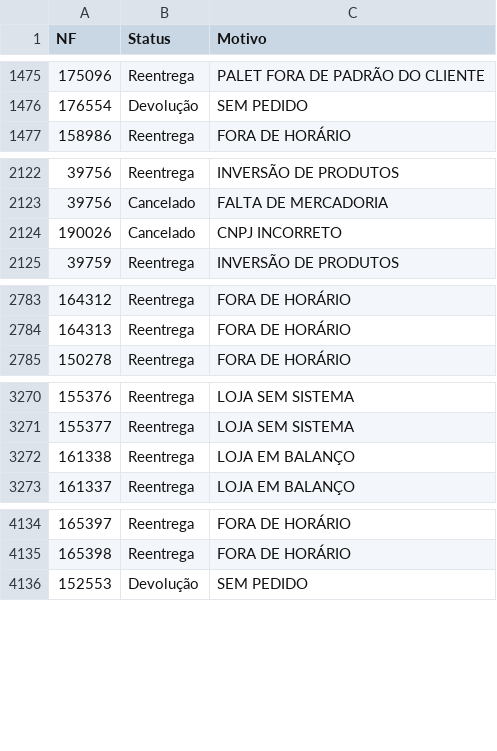
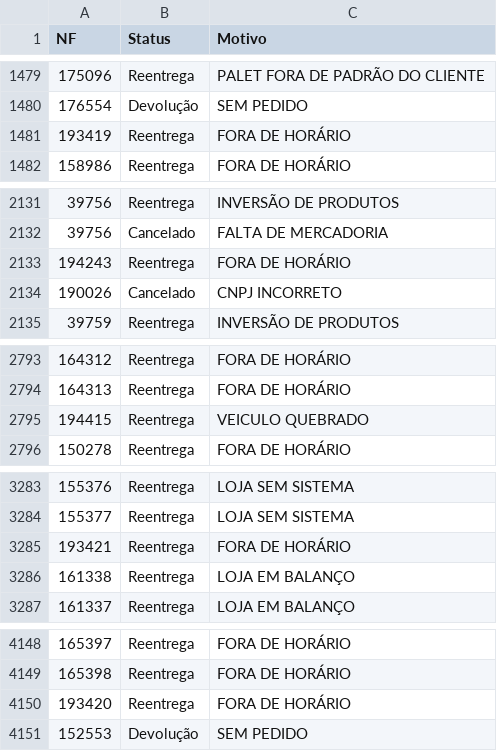
Before and after one commit to DashMonitoramento/Dashboard-Monitoramento-Web, a CSV file: assets/data/sample-data-motivos.csv, drawn as a sheet; only a part is shown, gaps mark what is left out; the diff covers the shown part only; the diff names each change by its address in the sheet, - before the commit and + after, or states it on an @@ line.

```diff
--- a/assets/data/sample-data-motivos.csv
+++ b/assets/data/sample-data-motivos.csv
+row 1481: 193419 | Reentrega | FORA DE HORÁRIO
+row 2133: 194243 | Reentrega | FORA DE HORÁRIO
+row 2795: 194415 | Reentrega | VEICULO QUEBRADO
+row 3285: 193421 | Reentrega | FORA DE HORÁRIO
+row 4150: 193420 | Reentrega | FORA DE HORÁRIO
```
Also changed, not shown: 13 added rows elsewhere in this file.
